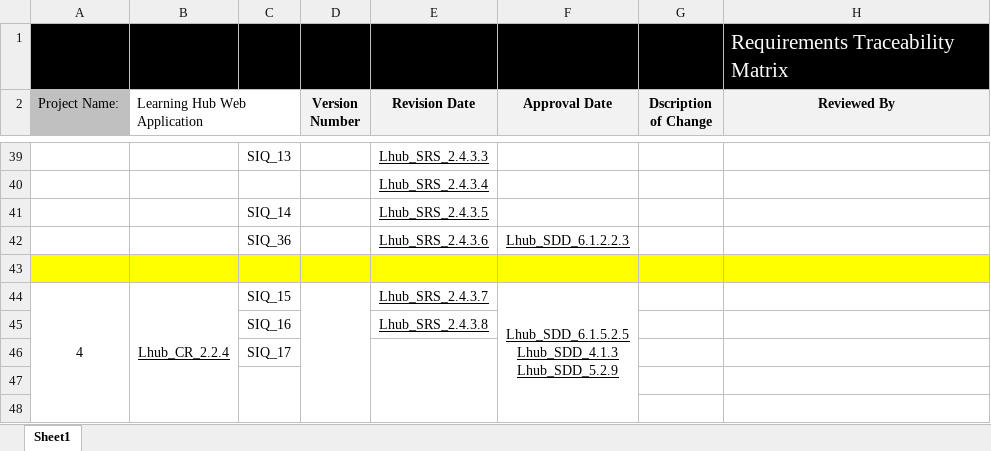
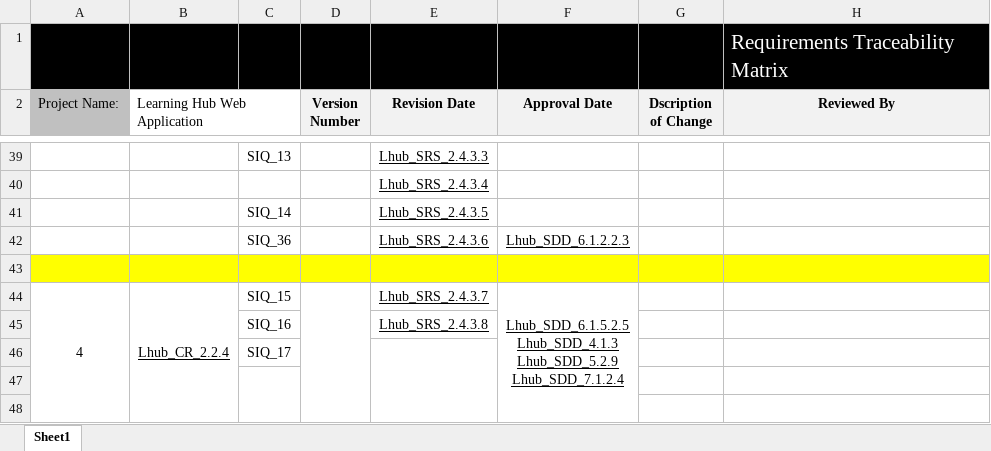
Before and after one commit to AyaMohamed/Learning-hub, an Excel workbook: Lhub_RTM.xlsx, sheet Sheet1, drawn as a sheet; only a part is shown, gaps mark what is left out; values as stored, in another font and other column widths than the file's, no borders; conditional formats not drawn; ↵ is a line break in a cell; the diff covers the shown part only; the diff names each change by its address in the sheet, - before the commit and + after, or states it on an @@ line.

```diff
--- a/Lhub_RTM.xlsx (sheet Sheet1)
+++ b/Lhub_RTM.xlsx (sheet Sheet1)
-F44 (Approval Date): …Lhub_SDD_4.1.3 ↵ Lhub_SDD_5.2.9
+F44 (Approval Date): …Lhub_SDD_4.1.3 ↵ Lhub_SDD_5.2.9 ↵ Lhub_SDD_7.1.2.4
```
Also changed, not shown: 7 edited cells elsewhere in this sheet.
